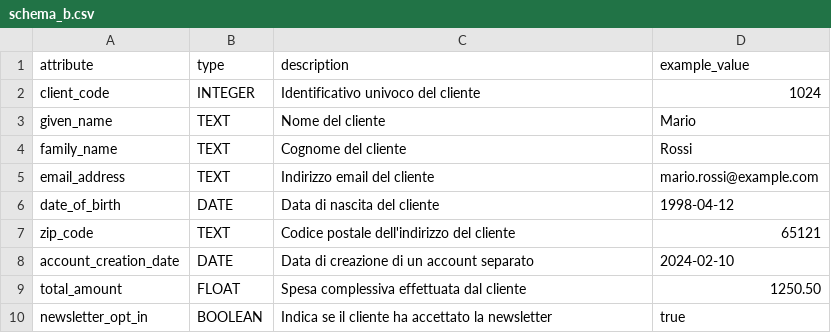
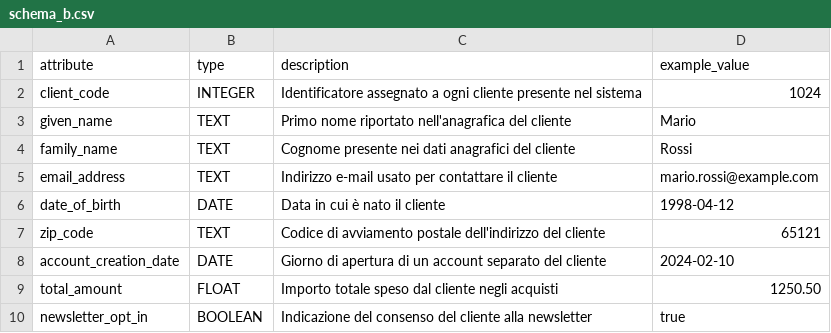
Before and after one commit to Ivan-Natale/Tirocinio-Schema-Matching, a CSV file: schema_b.csv, drawn as a sheet.

```diff
--- a/schema_b.csv
+++ b/schema_b.csv
@@ -1,10 +1,10 @@
 attribute,type,description,example_value
-client_code,INTEGER,Identificativo univoco del cliente,1024
-given_name,TEXT,Nome del cliente,Mario
-family_name,TEXT,Cognome del cliente,Rossi
-email_address,TEXT,Indirizzo email del cliente,mario.rossi@example.com
-date_of_birth,DATE,Data di nascita del cliente,1998-04-12
-zip_code,TEXT,Codice postale dell'indirizzo del cliente,65121
-account_creation_date,DATE,Data di creazione di un account separato,2024-02-10
-total_amount,FLOAT,Spesa complessiva effettuata dal cliente,1250.50
-newsletter_opt_in,BOOLEAN,Indica se il cliente ha accettato la newsletter,true
+client_code,INTEGER,Identificatore assegnato a ogni cliente presente nel sistema,1024
+given_name,TEXT,Primo nome riportato nell'anagrafica del cliente,Mario
+family_name,TEXT,Cognome presente nei dati anagrafici del cliente,Rossi
+email_address,TEXT,Indirizzo e-mail usato per contattare il cliente,mario.rossi@example.com
+date_of_birth,DATE,Data in cui è nato il cliente,1998-04-12
+zip_code,TEXT,Codice di avviamento postale dell'indirizzo del cliente,65121
+account_creation_date,DATE,Giorno di apertura di un account separato del cliente,2024-02-10
+total_amount,FLOAT,Importo totale speso dal cliente negli acquisti,1250.50
+newsletter_opt_in,BOOLEAN,Indicazione del consenso del cliente alla newsletter,true
```
Also changed, not shown: employees_schema_a.csv, employees_schema_b.csv, 6 other files.
